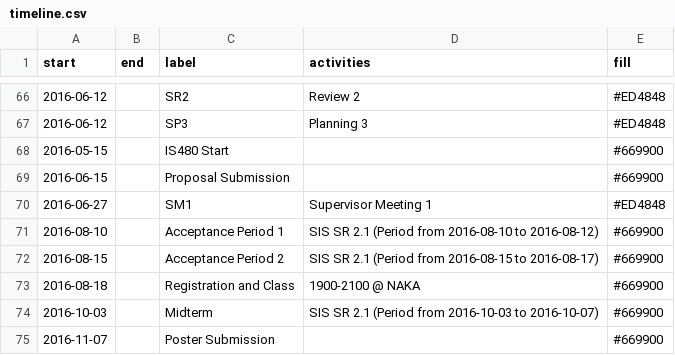
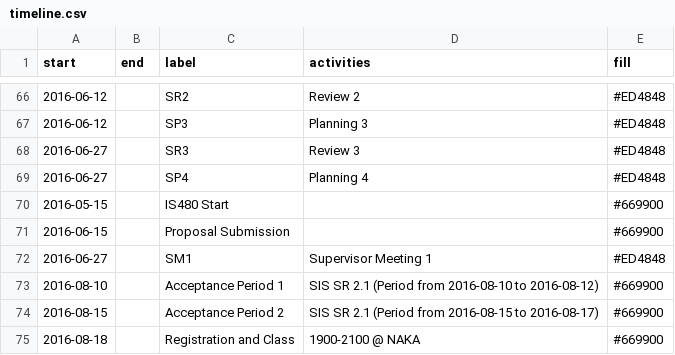
Before and after one commit to shiquan-lim/shiquan-lim.github.io, a CSV file: src/data/timeline.csv, drawn as a sheet; only a part is shown, gaps mark what is left out; the shorter side is filled out with more unchanged rows; the diff names each change by its address in the sheet, - before the commit and + after, or states it on an @@ line.

Commit message:
Updated timeline data

```diff
--- a/src/data/timeline.csv
+++ b/src/data/timeline.csv
+row 68: 2016-06-27 |  | SR3 | Review 3 | #ED4848
+row 69: 2016-06-27 |  | SP4 | Planning 4 | #ED4848
```
